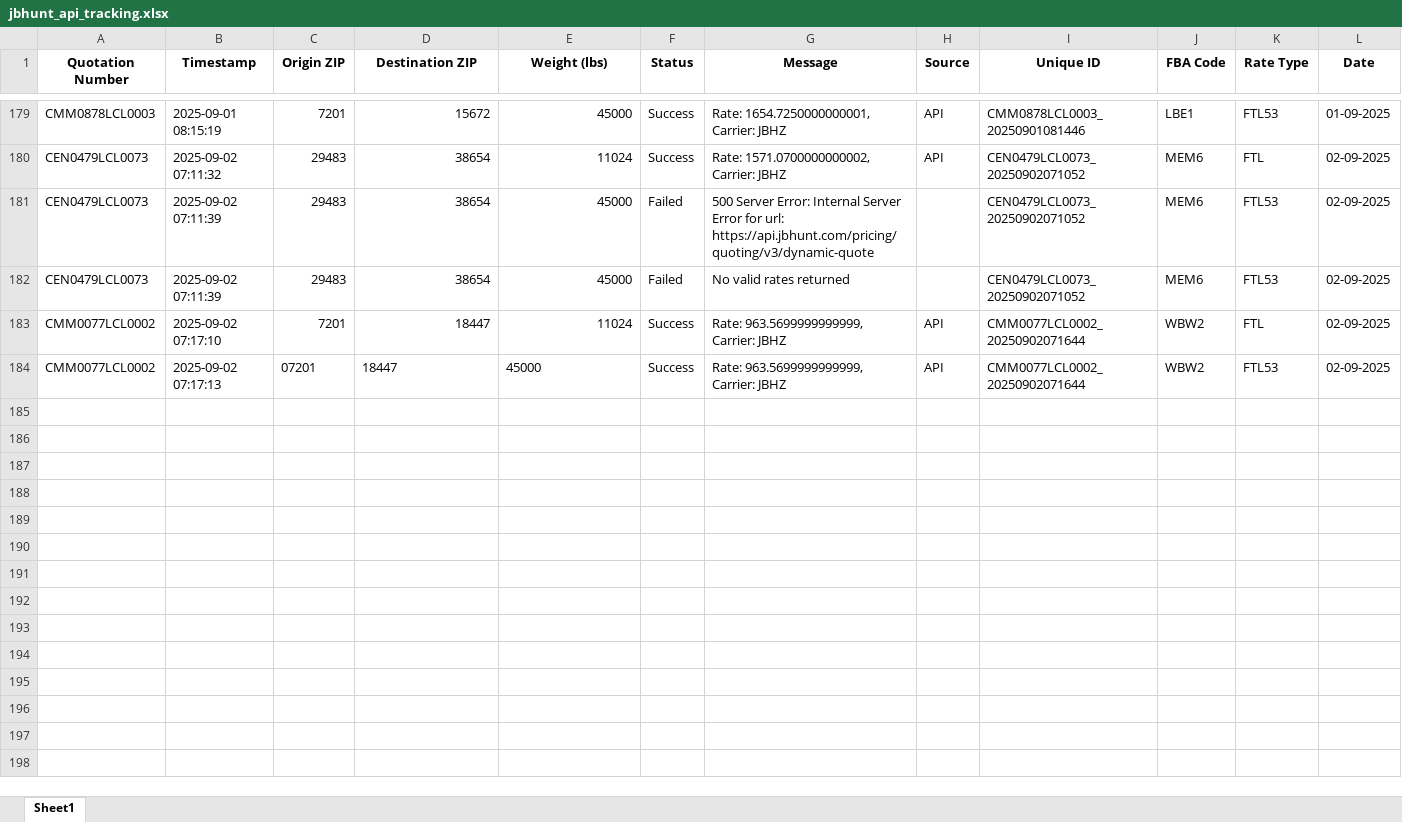
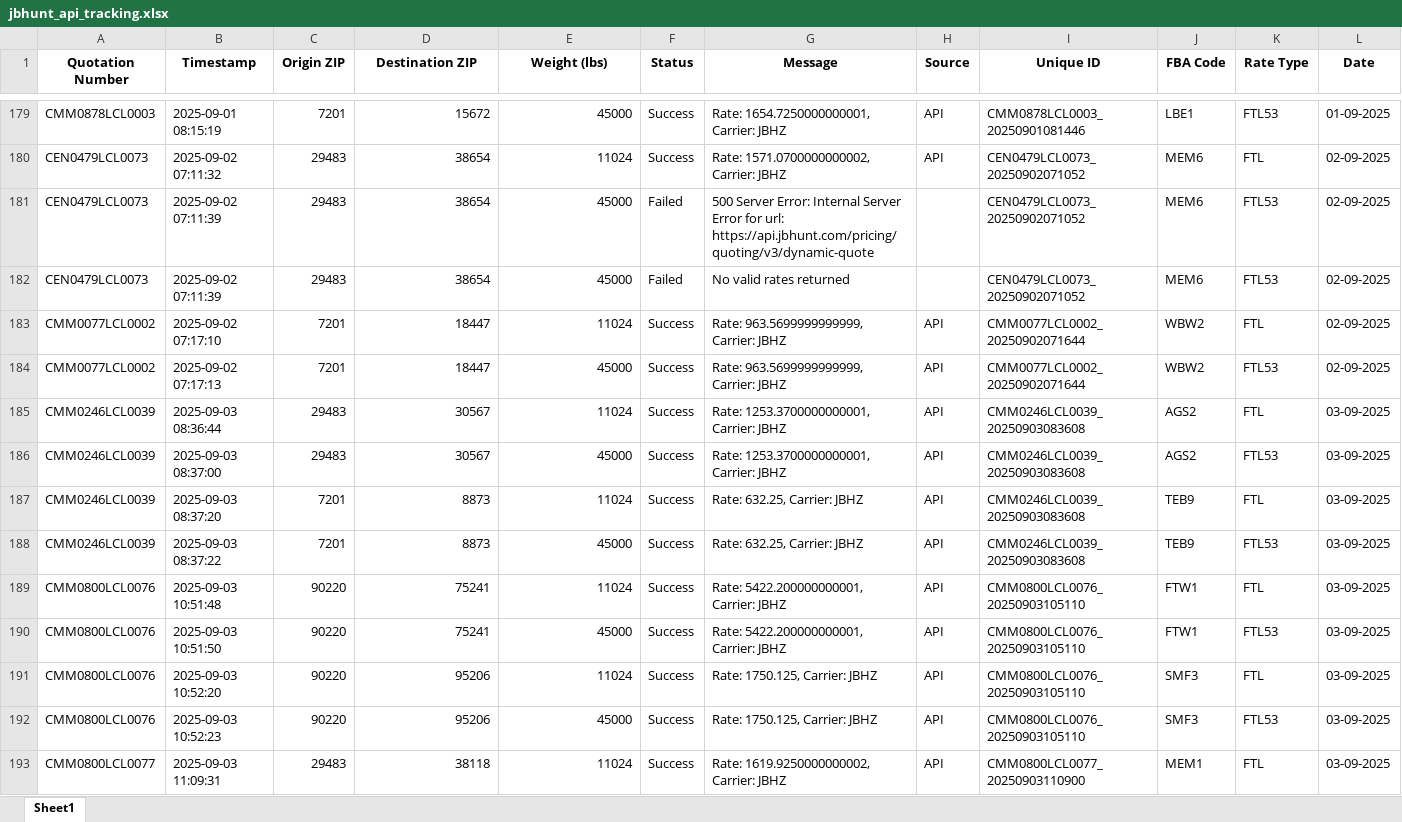
Before and after one commit to Ayyanagouda006/FBA-Pricing-Tool, an Excel workbook: Logs/jbhunt_api_tracking.xlsx, sheet Sheet1, drawn as a sheet; only a part is shown, gaps mark what is left out; values as stored, in another font and other column widths than the file's, no borders; the diff covers the shown part only; the diff names each change by its address in the sheet, - before the commit and + after, or states it on an @@ line.

```diff
--- a/Logs/jbhunt_api_tracking.xlsx (sheet Sheet1)
+++ b/Logs/jbhunt_api_tracking.xlsx (sheet Sheet1)
-C184 (Origin ZIP): 07201
+C184 (Origin ZIP): 7201
-D184:E184 alignment: left
+D184:E184 alignment: right
+row 185: CMM0246LCL0039 | 2025-09-03 08:36:44 | 29483 | 30567 | 11024 | Success | Rate: 1253.3700000000001, Carrier: JBHZ | API | CMM0246LCL0039_20250903083608 | AGS2 | FTL | 03-09-2025
+row 186: CMM0246LCL0039 | 2025-09-03 08:37:00 | 29483 | 30567 | 45000 | Success | Rate: 1253.3700000000001, Carrier: JBHZ | API | CMM0246LCL0039_20250903083608 | AGS2 | FTL53 | 03-09-2025
+row 187: CMM0246LCL0039 | 2025-09-03 08:37:20 | 7201 | 8873 | 11024 | Success | Rate: 632.25, Carrier: JBHZ | API | CMM0246LCL0039_20250903083608 | TEB9 | FTL | 03-09-2025
+row 188: CMM0246LCL0039 | 2025-09-03 08:37:22 | 7201 | 8873 | 45000 | Success | Rate: 632.25, Carrier: JBHZ | API | CMM0246LCL0039_20250903083608 | TEB9 | FTL53 | 03-09-2025
+row 189: CMM0800LCL0076 | 2025-09-03 10:51:48 | 90220 | 75241 | 11024 | Success | Rate: 5422.200000000001, Carrier: JBHZ | API | CMM0800LCL0076_20250903105110 | FTW1 | FTL | 03-09-2025
+row 190: CMM0800LCL0076 | 2025-09-03 10:51:50 | 90220 | 75241 | 45000 | Success | Rate: 5422.200000000001, Carrier: JBHZ | API | CMM0800LCL0076_20250903105110 | FTW1 | FTL53 | 03-09-2025
+row 191: CMM0800LCL0076 | 2025-09-03 10:52:20 | 90220 | 95206 | 11024 | Success | Rate: 1750.125, Carrier: JBHZ | API | CMM0800LCL0076_20250903105110 | SMF3 | FTL | 03-09-2025
+row 192: CMM0800LCL0076 | 2025-09-03 10:52:23 | 90220 | 95206 | 45000 | Success | Rate: 1750.125, Carrier: JBHZ | API | CMM0800LCL0076_20250903105110 | SMF3 | FTL53 | 03-09-2025
+row 193: CMM0800LCL0077 | 2025-09-03 11:09:31 | 29483 | 38118 | 11024 | Success | Rate: 1619.9250000000002, Carrier: JBHZ | API | CMM0800LCL0077_20250903110900 | MEM1 | FTL | 03-09-2025
```
Also changed, not shown: 38 added rows elsewhere in this sheet, Logs/bookings_log.xlsx, Logs/exfreight_api_log.xlsx, 7 other files.
